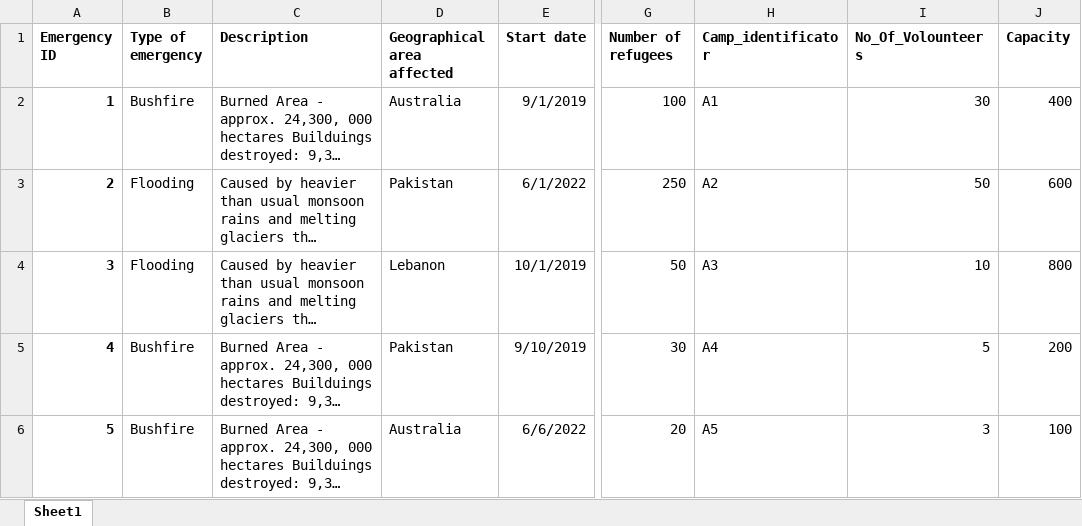
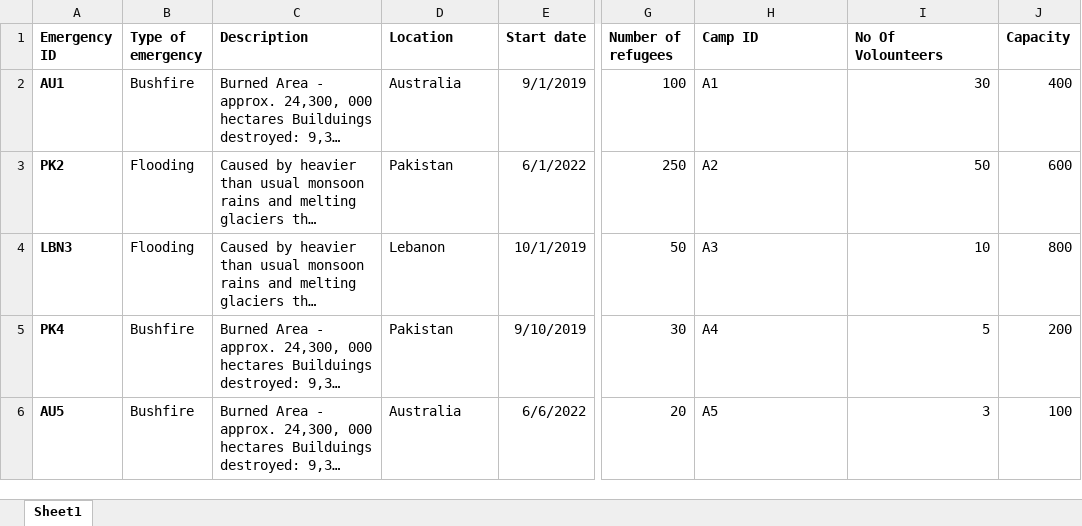
Before and after one commit to KyraCh/introProgramming, an Excel workbook: camplist.xlsx, sheet Sheet1, drawn as a sheet; only a part is shown, gaps mark what is left out; long unchanged cells end in …; values as stored, in another font and other column widths than the file's, no borders; the diff names each change by its address in the sheet, - before the commit and + after, or states it on an @@ line.

```diff
--- a/camplist.xlsx (sheet Sheet1)
+++ b/camplist.xlsx (sheet Sheet1)
-D1: Geographical area affected
+D1: Location
-H1: Camp_identificator
+H1: Camp ID
-I1: No_Of_Volounteers
+I1: No Of Volounteers
-A2 (Emergency ID): 1
+A2 (Emergency ID): AU1
-A3 (Emergency ID): 2
+A3 (Emergency ID): PK2
-A4 (Emergency ID): 3
+A4 (Emergency ID): LBN3
-A5 (Emergency ID): 4
+A5 (Emergency ID): PK4
-A6 (Emergency ID): 5
+A6 (Emergency ID): AU5
```
Also changed, not shown: 4 other files.
